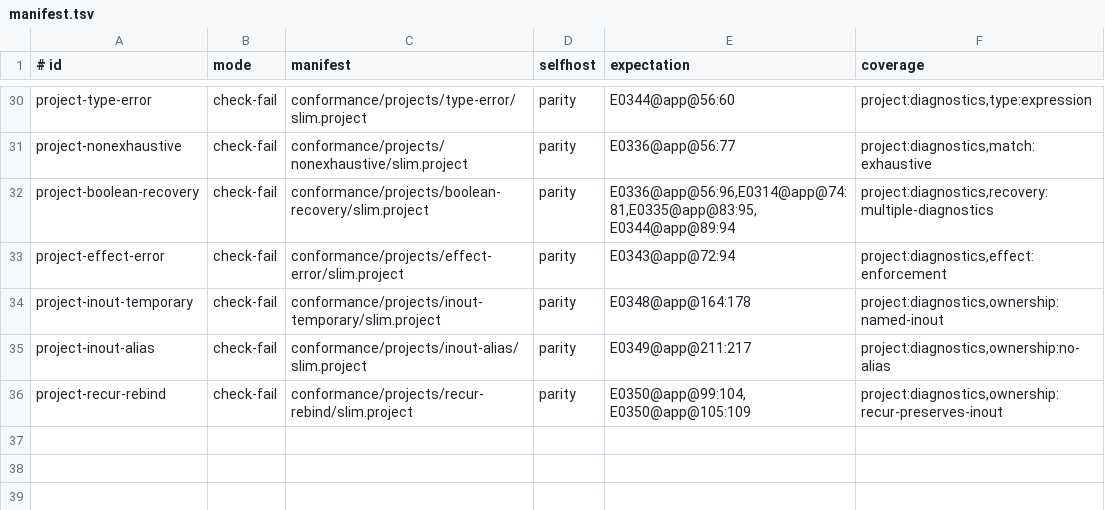
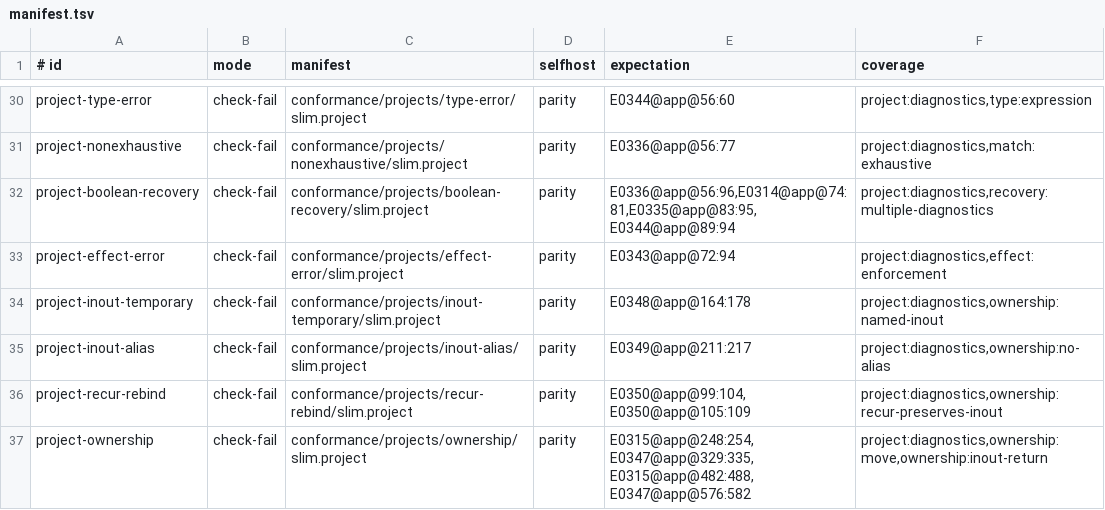
Before and after one commit to pgorzelany/slim, a TSV file: conformance/projects/manifest.tsv, drawn as a sheet; only a part is shown, gaps mark what is left out.

Commit message:
feat: integrate typed ownership diagnostics

```diff
--- a/conformance/projects/manifest.tsv
+++ b/conformance/projects/manifest.tsv
@@ -36 +36,2 @@ project-inout-alias	check-fail	conformance/projects/inout-alias/slim.project	par
 project-recur-rebind	check-fail	conformance/projects/recur-rebind/slim.project	parity	E0350@app@99:104,E0350@app@105:109	project:diagnostics,ownership:recur-preserves-inout
+project-ownership	check-fail	conformance/projects/ownership/slim.project	parity	E0315@app@248:254,E0347@app@329:335,E0315@app@482:488,E0347@app@576:582	project:diagnostics,ownership:move,ownership:inout-return
```
Also changed, not shown: benchmarks/performance-budgets.tsv, 14 other files.
